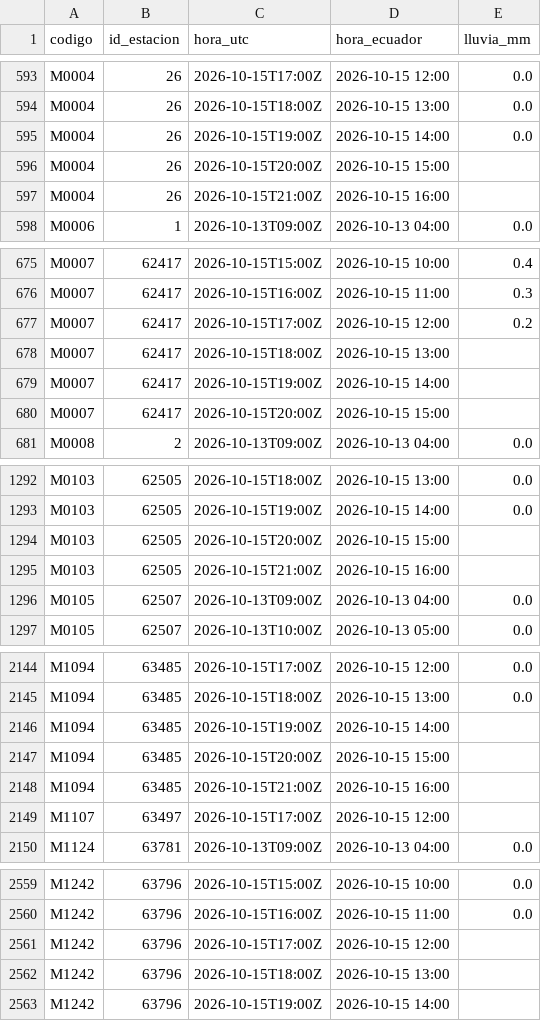
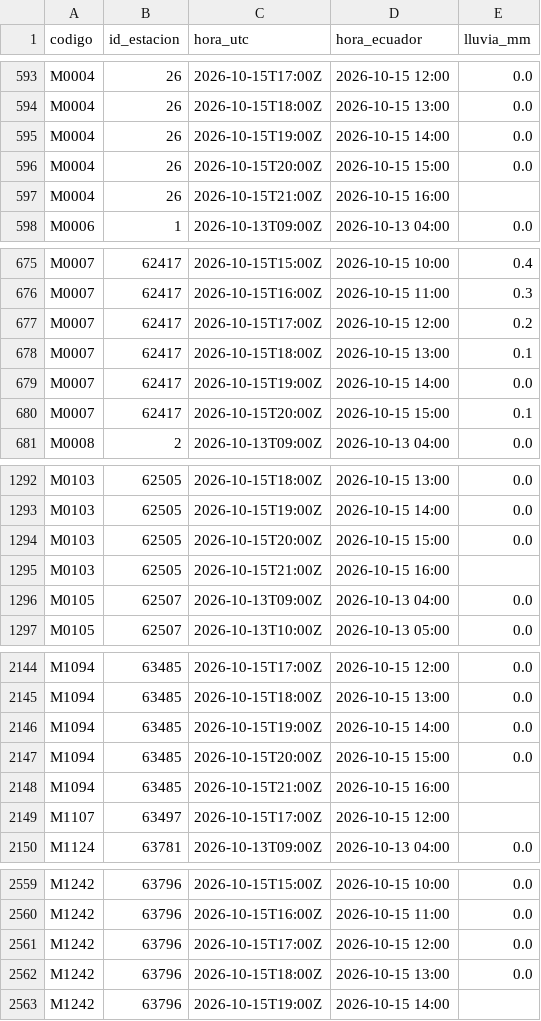
Before and after one commit to Hilary-Madelein/sati-archivo-lluvia, a CSV file: estaciones/lluvia_horaria/2026-10.csv, drawn as a sheet; only a part is shown, gaps mark what is left out; the diff covers the shown part only.

```diff
--- a/estaciones/lluvia_horaria/2026-10.csv
+++ b/estaciones/lluvia_horaria/2026-10.csv
@@ -595,3 +595,3 @@ M0004,26,2026-10-15T18:00Z,2026-10-15 13:00,0.0
 M0004,26,2026-10-15T19:00Z,2026-10-15 14:00,0.0
-M0004,26,2026-10-15T20:00Z,2026-10-15 15:00,
+M0004,26,2026-10-15T20:00Z,2026-10-15 15:00,0.0
 M0004,26,2026-10-15T21:00Z,2026-10-15 16:00,
@@ -677,5 +677,5 @@ M0007,62417,2026-10-15T16:00Z,2026-10-15 11:00,0.3
 M0007,62417,2026-10-15T17:00Z,2026-10-15 12:00,0.2
-M0007,62417,2026-10-15T18:00Z,2026-10-15 13:00,
-M0007,62417,2026-10-15T19:00Z,2026-10-15 14:00,
-M0007,62417,2026-10-15T20:00Z,2026-10-15 15:00,
+M0007,62417,2026-10-15T18:00Z,2026-10-15 13:00,0.1
+M0007,62417,2026-10-15T19:00Z,2026-10-15 14:00,0.0
+M0007,62417,2026-10-15T20:00Z,2026-10-15 15:00,0.1
 M0008,2,2026-10-13T09:00Z,2026-10-13 04:00,0.0
@@ -1293,3 +1293,3 @@ M0103,62505,2026-10-15T18:00Z,2026-10-15 13:00,0.0
 M0103,62505,2026-10-15T19:00Z,2026-10-15 14:00,0.0
-M0103,62505,2026-10-15T20:00Z,2026-10-15 15:00,
+M0103,62505,2026-10-15T20:00Z,2026-10-15 15:00,0.0
 M0103,62505,2026-10-15T21:00Z,2026-10-15 16:00,
@@ -2145,4 +2145,4 @@ M1094,63485,2026-10-15T17:00Z,2026-10-15 12:00,0.0
 M1094,63485,2026-10-15T18:00Z,2026-10-15 13:00,0.0
-M1094,63485,2026-10-15T19:00Z,2026-10-15 14:00,
-M1094,63485,2026-10-15T20:00Z,2026-10-15 15:00,
+M1094,63485,2026-10-15T19:00Z,2026-10-15 14:00,0.0
+M1094,63485,2026-10-15T20:00Z,2026-10-15 15:00,0.0
 M1094,63485,2026-10-15T21:00Z,2026-10-15 16:00,
@@ -2560,4 +2560,4 @@ M1242,63796,2026-10-15T15:00Z,2026-10-15 10:00,0.0
 M1242,63796,2026-10-15T16:00Z,2026-10-15 11:00,0.0
-M1242,63796,2026-10-15T17:00Z,2026-10-15 12:00,
-M1242,63796,2026-10-15T18:00Z,2026-10-15 13:00,
+M1242,63796,2026-10-15T17:00Z,2026-10-15 12:00,0.0
+M1242,63796,2026-10-15T18:00Z,2026-10-15 13:00,0.0
 M1242,63796,2026-10-15T19:00Z,2026-10-15 14:00,
```
Also changed, not shown: 10 edited cells elsewhere in this file.
